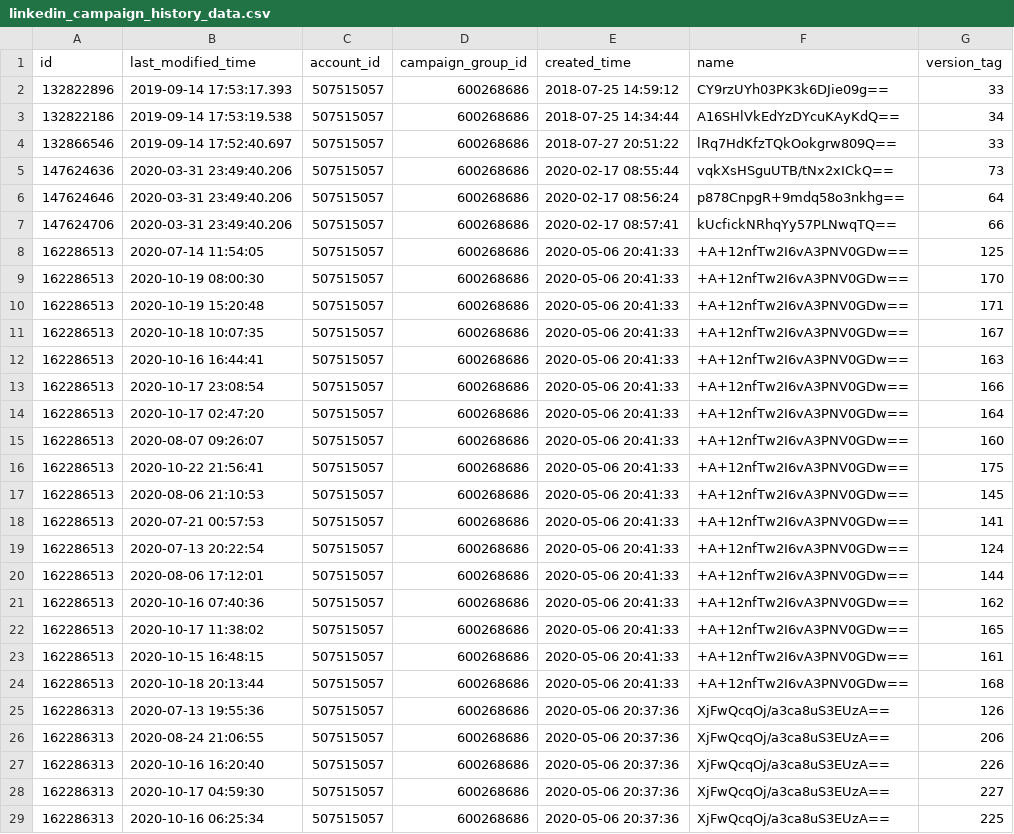
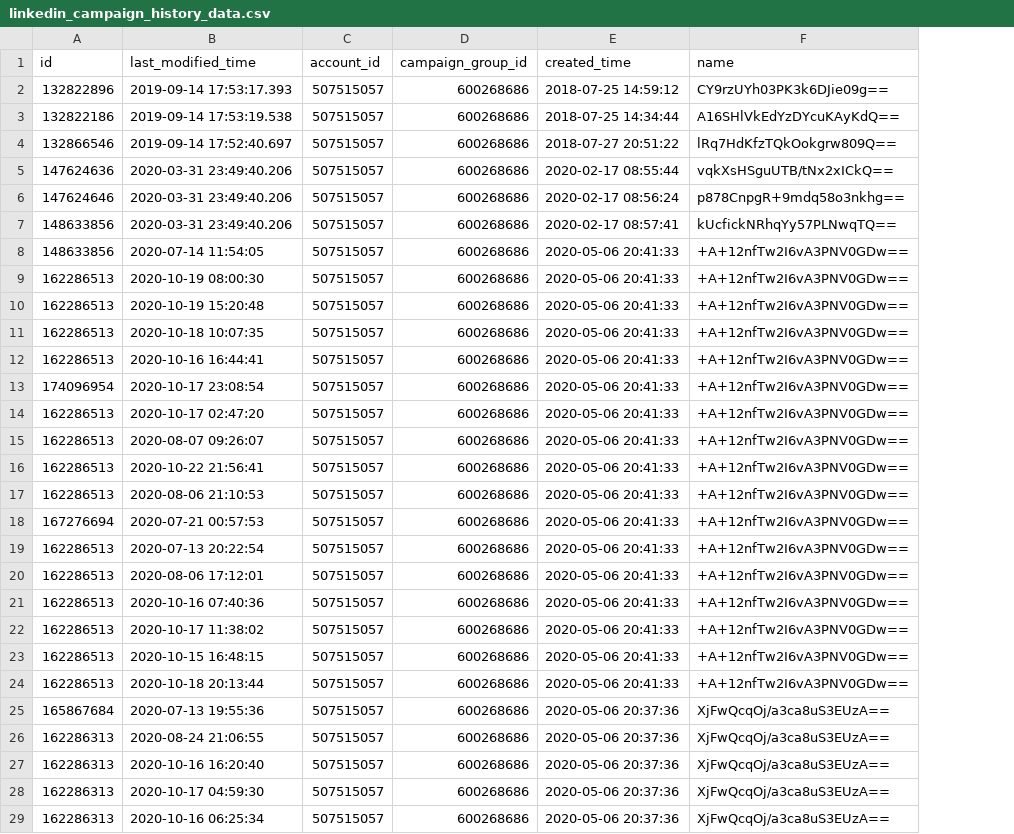
Before and after one commit to fivetran/dbt_linkedin, a CSV file: integration_tests/seeds/linkedin_campaign_history_data.csv, drawn as a sheet; only a part is shown; the diff names each change by its address in the sheet, - before the commit and + after, or states it on an @@ line.

Commit message:
reverting campaign data

```diff
--- a/integration_tests/seeds/linkedin_campaign_history_data.csv
+++ b/integration_tests/seeds/linkedin_campaign_history_data.csv
-column G (version_tag), rows 2-29: 33 | 34 | 33 | 73 | 64 | 66 | 125 | 170 | 171 | 167 | 163 | 166 | 164 | 160 | 175 | 145 | 141 | 124 | 144 | 162 | 165 | 161 | 168 | 126 | 206 | 226 | 227 | 225
-A7 (id): 147624706
+A7 (id): 148633856
-A8 (id): 162286513
+A8 (id): 148633856
-A13 (id): 162286513
+A13 (id): 174096954
-A18 (id): 162286513
+A18 (id): 167276694
-A25 (id): 162286313
+A25 (id): 165867684
```
Also changed, not shown: 1 other file.
